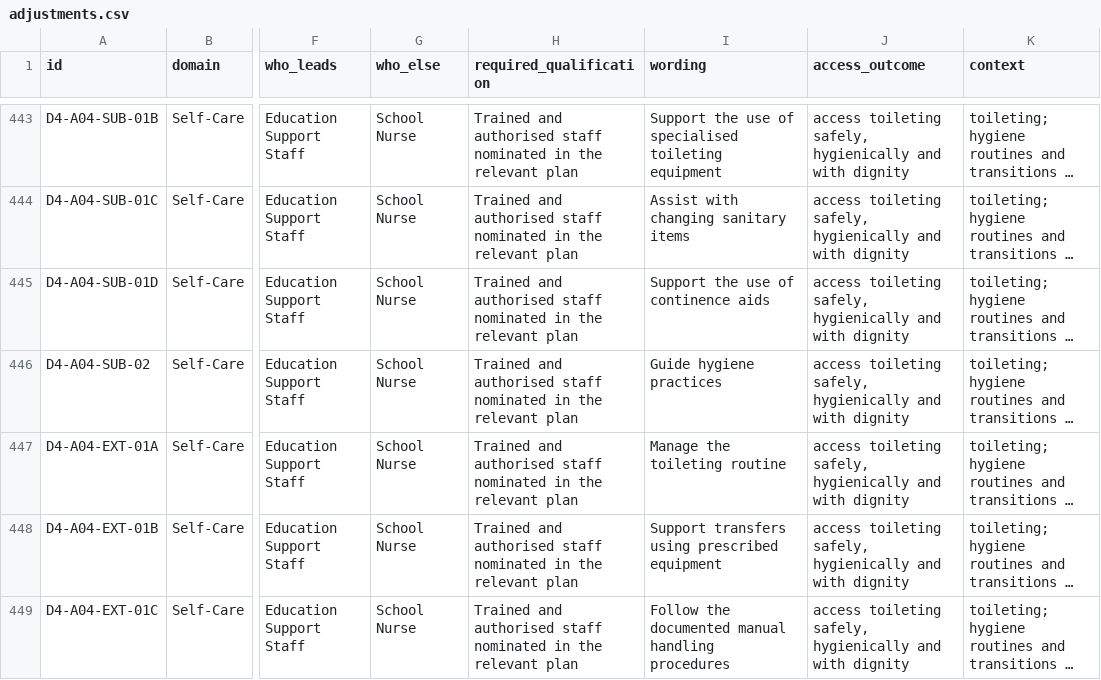
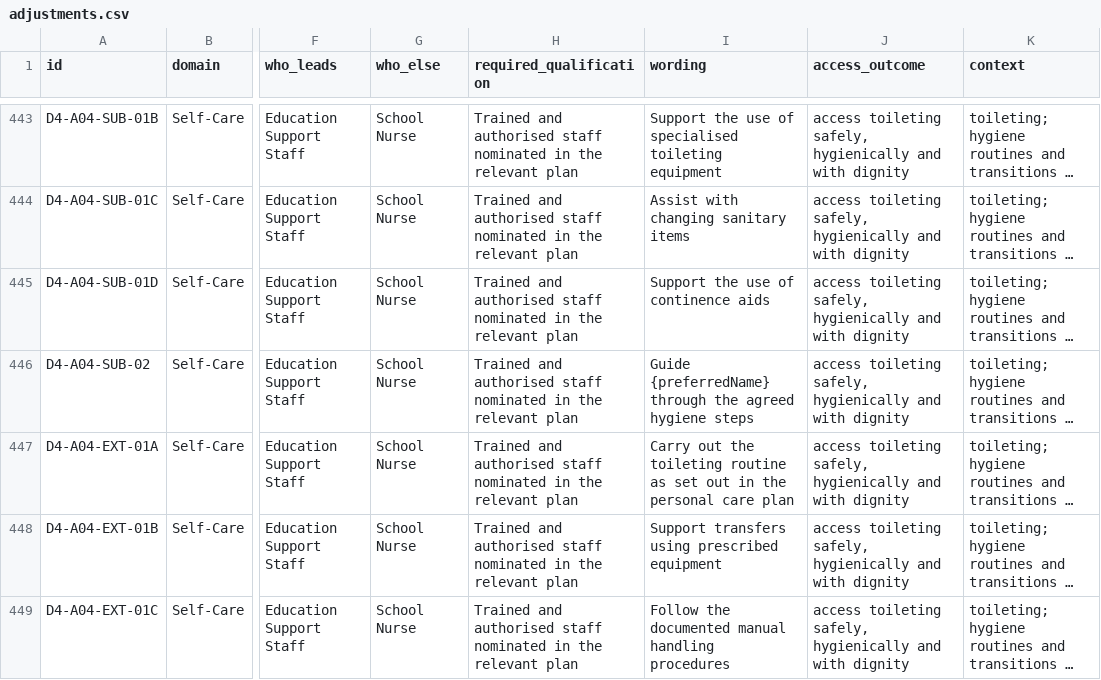
Before and after one commit to Mr-Gill/adjustments-builder, a CSV file: library/adjustments.csv, drawn as a sheet; only a part is shown, gaps mark what is left out; long unchanged cells end in …; the diff covers the shown part only; the diff names each change by its address in the sheet, - before the commit and + after, or states it on an @@ line.

```diff
--- a/library/adjustments.csv
+++ b/library/adjustments.csv
-I446 (wording): Guide hygiene practices
+I446 (wording): Guide {preferredName} through the agreed hygiene steps
-I447 (wording): Manage the toileting routine
+I447 (wording): Carry out the toileting routine as set out in the personal care plan
```
Also changed, not shown: 55 edited cells elsewhere in this file, library/role-supports.csv, 5 other files.
